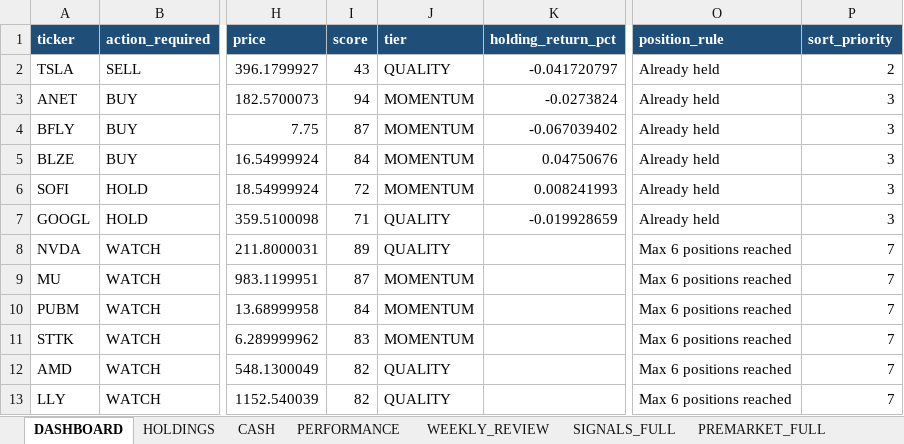
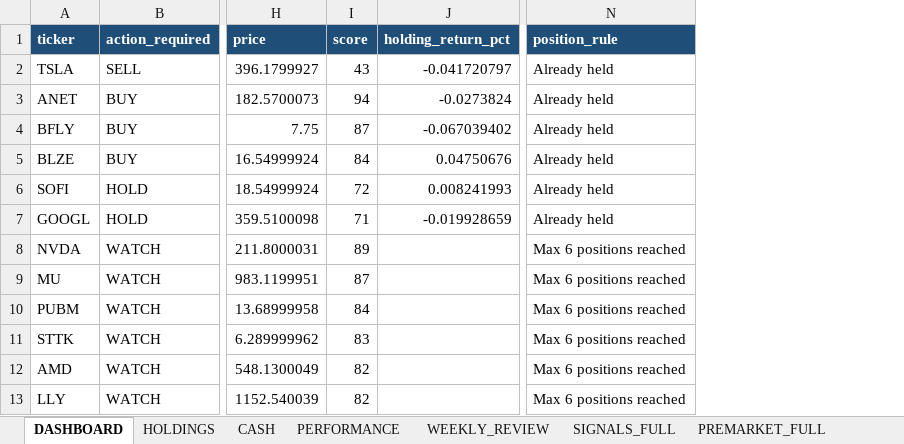
Before and after one commit to nicklc14/trading-engine-v2, an Excel workbook: output/trading_summary.xlsx, sheet DASHBOARD, drawn as a sheet; only a part is shown, gaps mark what is left out; values as stored, in another font and other column widths than the file's, no borders; the diff names each change by its address in the sheet, - before the commit and + after, or states it on an @@ line.

```diff
--- a/output/trading_summary.xlsx (sheet DASHBOARD)
+++ b/output/trading_summary.xlsx (sheet DASHBOARD)
-column J (tier), rows 2-13: QUALITY | MOMENTUM | MOMENTUM | MOMENTUM | MOMENTUM | QUALITY | QUALITY | MOMENTUM | MOMENTUM | MOMENTUM | QUALITY | QUALITY
-column P (sort_priority), rows 2-13: 2 | 3 | 3 | 3 | 3 | 3 | 7 | 7 | 7 | 7 | 7 | 7
```
Also changed, not shown: 1 other file.
